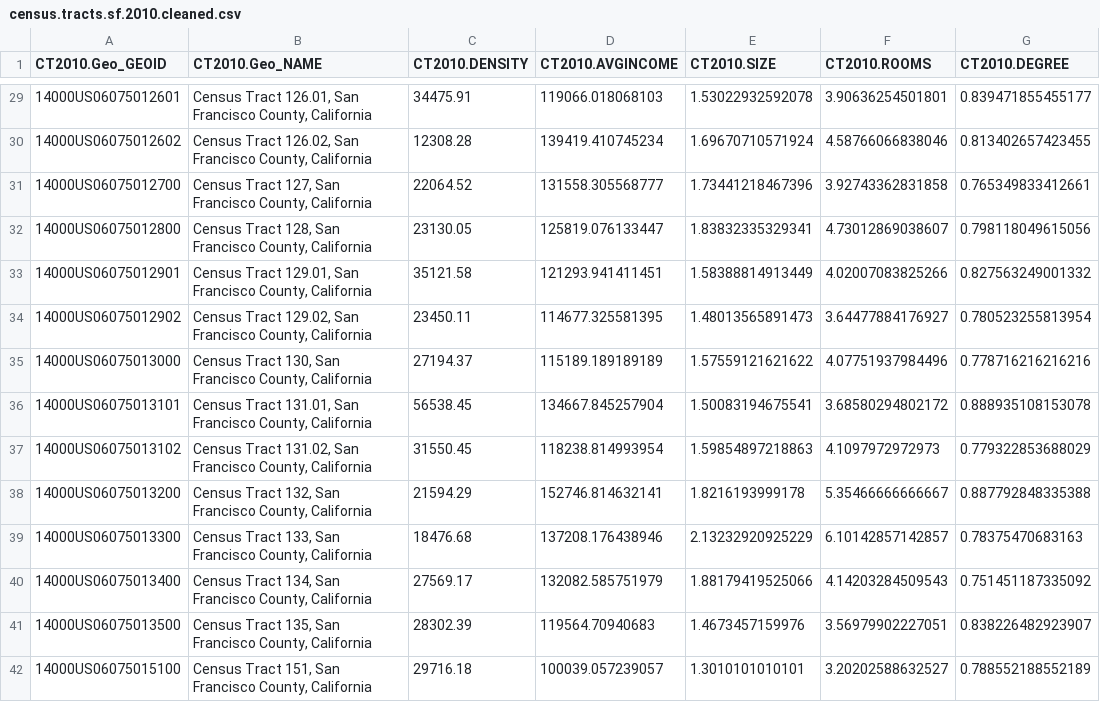
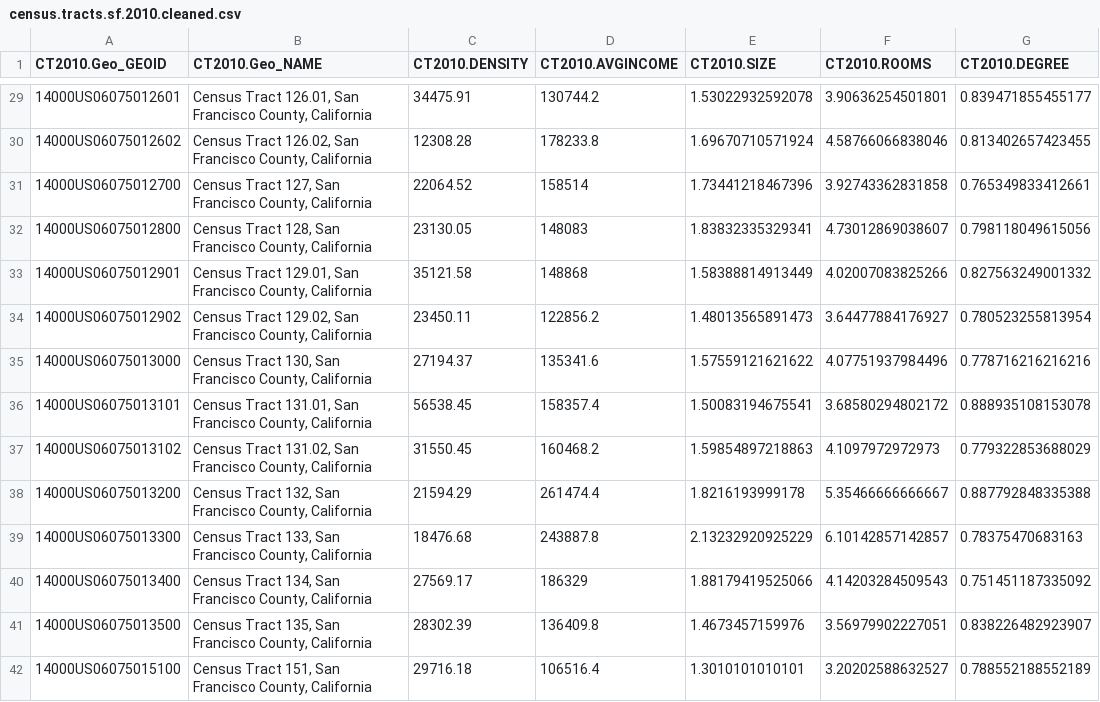
Before and after one commit to WinnieGao/Expenditures, a CSV file: census.tracts.sf.2010.cleaned.csv, drawn as a sheet; only a part is shown, gaps mark what is left out; the diff covers the shown part only; the diff names each change by its address in the sheet, - before the commit and + after, or states it on an @@ line.

```diff
--- a/census.tracts.sf.2010.cleaned.csv
+++ b/census.tracts.sf.2010.cleaned.csv
-D29 (CT2010.AVGINCOME): 119066.018068103
+D29 (CT2010.AVGINCOME): 130744.2
-D30 (CT2010.AVGINCOME): 139419.410745234
+D30 (CT2010.AVGINCOME): 178233.8
-D31 (CT2010.AVGINCOME): 131558.305568777
+D31 (CT2010.AVGINCOME): 158514
-D32 (CT2010.AVGINCOME): 125819.076133447
+D32 (CT2010.AVGINCOME): 148083
-D33 (CT2010.AVGINCOME): 121293.941411451
+D33 (CT2010.AVGINCOME): 148868
-D34 (CT2010.AVGINCOME): 114677.325581395
+D34 (CT2010.AVGINCOME): 122856.2
-D35 (CT2010.AVGINCOME): 115189.189189189
+D35 (CT2010.AVGINCOME): 135341.6
-D36 (CT2010.AVGINCOME): 134667.845257904
+D36 (CT2010.AVGINCOME): 158357.4
-D37 (CT2010.AVGINCOME): 118238.814993954
+D37 (CT2010.AVGINCOME): 160468.2
-D38 (CT2010.AVGINCOME): 152746.814632141
+D38 (CT2010.AVGINCOME): 261474.4
-D39 (CT2010.AVGINCOME): 137208.176438946
+D39 (CT2010.AVGINCOME): 243887.8
-D40 (CT2010.AVGINCOME): 132082.585751979
+D40 (CT2010.AVGINCOME): 186329
-D41 (CT2010.AVGINCOME): 119564.70940683
+D41 (CT2010.AVGINCOME): 136409.8
-D42 (CT2010.AVGINCOME): 100039.057239057
+D42 (CT2010.AVGINCOME): 106516.4
```
Also changed, not shown: 181 edited cells elsewhere in this file, census.tracts.sf.2015.cleaned.csv, census_sf_msa_cleaned_2010.csv, 6 other files.
